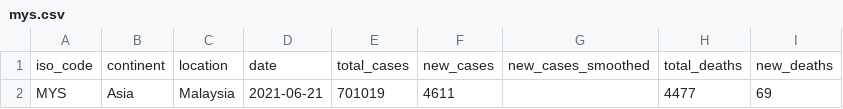
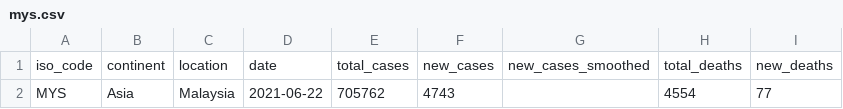
Before and after one commit to fyii200/MalaysiaCOVID19, a CSV file: docs/data/mys.csv, drawn as a sheet; only a part is shown; the diff names each change by its address in the sheet, - before the commit and + after, or states it on an @@ line.

```diff
--- a/docs/data/mys.csv
+++ b/docs/data/mys.csv
-D2: 2021-06-21
+D2: 2021-06-22
-E2: 701019
+E2: 705762
-F2: 4611
+F2: 4743
-H2: 4477
+H2: 4554
-I2: 69
+I2: 77
```
Also changed, not shown: data/mys.csv, data/states.csv, 7 other files.
